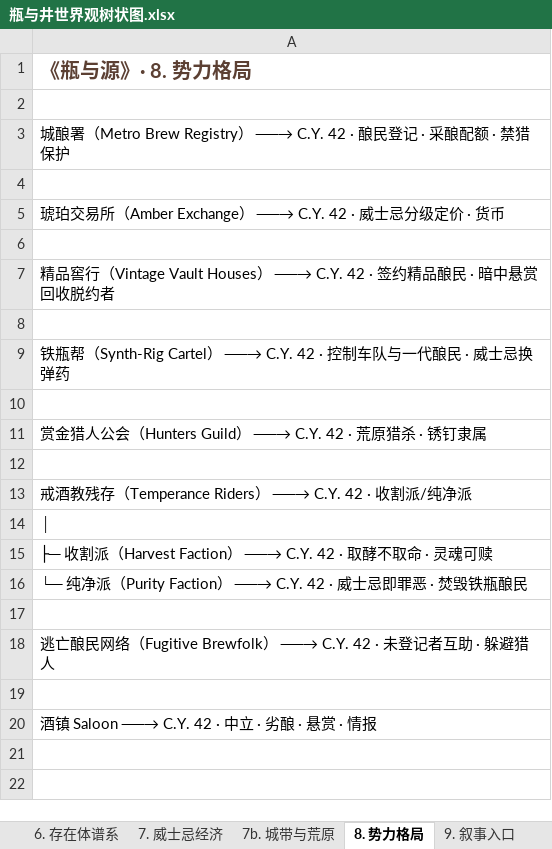
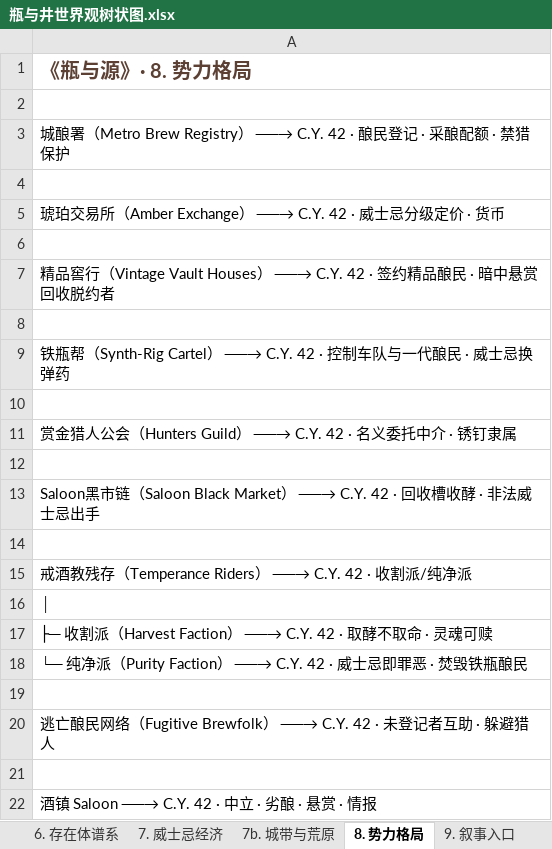
Before and after one commit to chalo0518-ctrl/CLADOS_POE2_BDG-UILDING, an Excel workbook: 瓶与井世界观树状图.xlsx, sheet 8. 势力格局, drawn as a sheet; values as stored, in another font and other column widths than the file's, no borders; the diff names each change by its address in the sheet, - before the commit and + after, or states it on an @@ line.

```diff
--- a/瓶与井世界观树状图.xlsx (sheet 8. 势力格局)
+++ b/瓶与井世界观树状图.xlsx (sheet 8. 势力格局)
-A11: …──→ C.Y. 42 · 荒原猎杀 · 锈钉…
+A11: …──→ C.Y. 42 · 名义委托中介 · 锈钉…
+row 12: (empty)
+row 13: Saloon黑市链（Saloon Black Market） ──→ C.Y. 42 · 回收槽收酵 · 非法威士忌出手
```
Also changed, not shown: sheet 全部树状图, sheet 10. 锈钉, sheet 11. 锈钉开篇, sheet 6. 存在体谱系, sheet 总览, sheet 7b. 城带与荒原, 4 more sheets, Coiling_Bolts_Blood_Mage_BD指南.xlsx, Grim_Pillars_Oracle_BD指南.xlsx, 13 other files.
